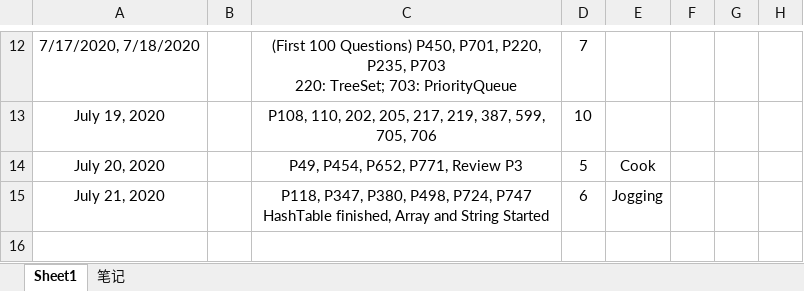
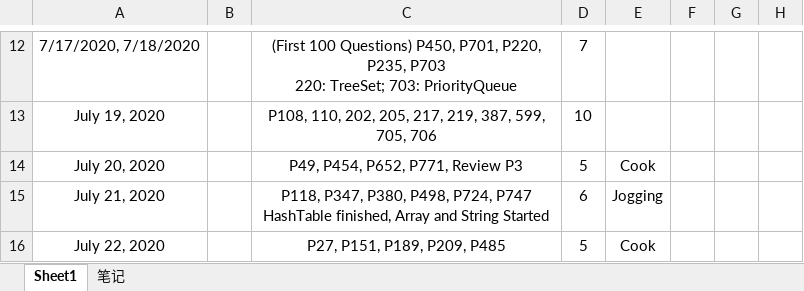
Before and after one commit to shadowba/LeetCode_JJ, an Excel workbook: Log_LeetCode.xlsx, sheet Sheet1, drawn as a sheet; only a part is shown, gaps mark what is left out; values as stored, in another font and other column widths than the file's, no borders; the diff names each change by its address in the sheet, - before the commit and + after, or states it on an @@ line.

```diff
--- a/Log_LeetCode.xlsx (sheet Sheet1)
+++ b/Log_LeetCode.xlsx (sheet Sheet1)
+row 16: July 22, 2020 |  | P27, P151, P189, P209, P485 | 5 | Cook
```
Also changed, not shown: 13 other files.
